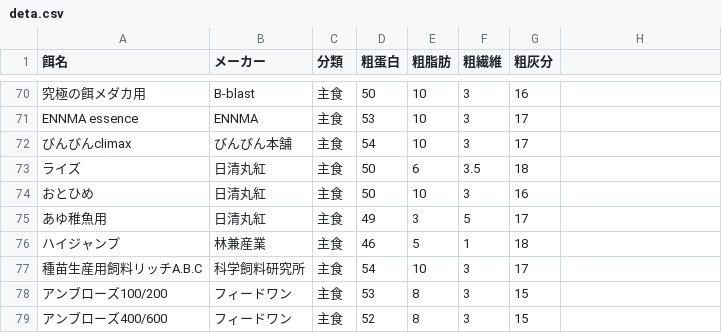
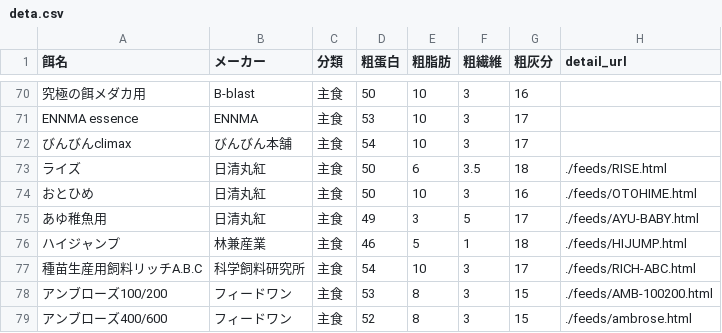
Before and after one commit to tabugon-medaka/medaka-feed-list, a CSV file: deta.csv, drawn as a sheet; only a part is shown, gaps mark what is left out; the diff names each change by its address in the sheet, - before the commit and + after, or states it on an @@ line.

Commit message:
Update deta.csv

```diff
--- a/deta.csv
+++ b/deta.csv
-H1: (empty)
+H1: detail_url
-H73 (detail_url): (empty)
+H73 (detail_url): ./feeds/RISE.html
-H74 (detail_url): (empty)
+H74 (detail_url): ./feeds/OTOHIME.html
-H75 (detail_url): (empty)
+H75 (detail_url): ./feeds/AYU-BABY.html
-H76 (detail_url): (empty)
+H76 (detail_url): ./feeds/HIJUMP.html
-H77 (detail_url): (empty)
+H77 (detail_url): ./feeds/RICH-ABC.html
-H78 (detail_url): (empty)
+H78 (detail_url): ./feeds/AMB-100200.html
-H79 (detail_url): (empty)
+H79 (detail_url): ./feeds/ambrose.html
```
